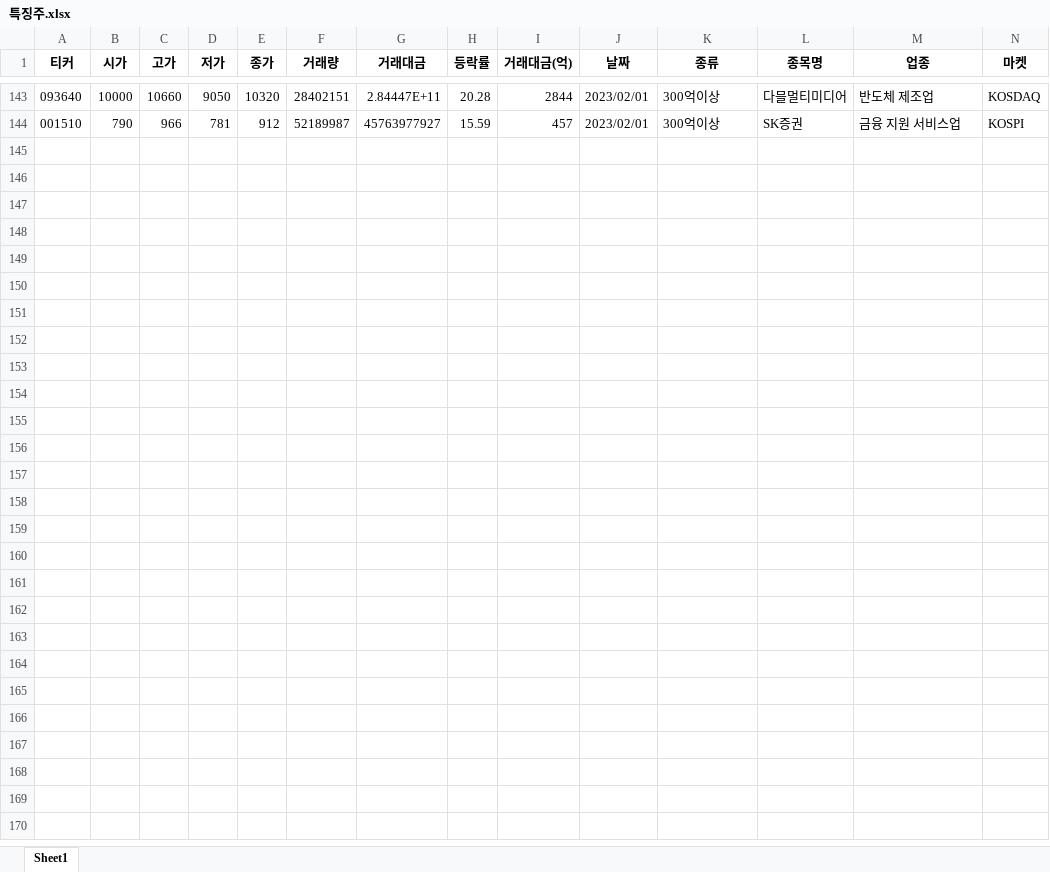
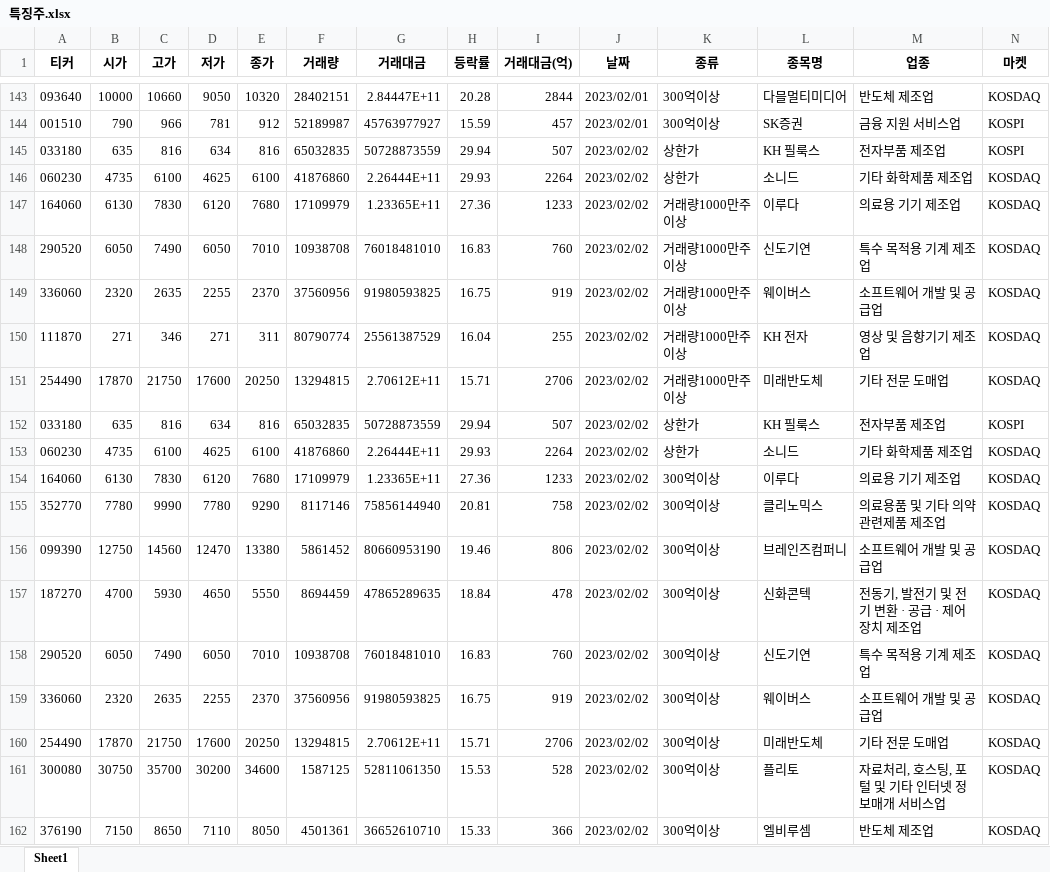
Before and after one commit to wndskim/stock, an Excel workbook: Data/특징주.xlsx, sheet Sheet1, drawn as a sheet; only a part is shown, gaps mark what is left out; values as stored, in another font and other column widths than the file's, no borders; rows hold the shown columns only; the diff covers the shown part only; the diff names each change by its address in the sheet, - before the commit and + after, or states it on an @@ line.

Commit message:
Update 특징주.xlsx

```diff
--- a/Data/특징주.xlsx (sheet Sheet1)
+++ b/Data/특징주.xlsx (sheet Sheet1)
+row 145: 033180 | 635 | 816 | 634 | 816 | 65032835 | 50728873559 | 29.94 | 507 | 2023/02/02 | 상한가 | KH 필룩스 | 전자부품 제조업 | KOSPI
+row 146: 060230 | 4735 | 6100 | 4625 | 6100 | 41876860 | 2.26444E+11 | 29.93 | 2264 | 2023/02/02 | 상한가 | 소니드 | 기타 화학제품 제조업 | KOSDAQ
+row 147: 164060 | 6130 | 7830 | 6120 | 7680 | 17109979 | 1.23365E+11 | 27.36 | 1233 | 2023/02/02 | 거래량1000만주이상 | 이루다 | 의료용 기기 제조업 | KOSDAQ
+row 148: 290520 | 6050 | 7490 | 6050 | 7010 | 10938708 | 76018481010 | 16.83 | 760 | 2023/02/02 | 거래량1000만주이상 | 신도기연 | 특수 목적용 기계 제조업 | KOSDAQ
+row 149: 336060 | 2320 | 2635 | 2255 | 2370 | 37560956 | 91980593825 | 16.75 | 919 | 2023/02/02 | 거래량1000만주이상 | 웨이버스 | 소프트웨어 개발 및 공급업 | KOSDAQ
+row 150: 111870 | 271 | 346 | 271 | 311 | 80790774 | 25561387529 | 16.04 | 255 | 2023/02/02 | 거래량1000만주이상 | KH 전자 | 영상 및 음향기기 제조업 | KOSDAQ
+row 151: 254490 | 17870 | 21750 | 17600 | 20250 | 13294815 | 2.70612E+11 | 15.71 | 2706 | 2023/02/02 | 거래량1000만주이상 | 미래반도체 | 기타 전문 도매업 | KOSDAQ
+row 152: 033180 | 635 | 816 | 634 | 816 | 65032835 | 50728873559 | 29.94 | 507 | 2023/02/02 | 상한가 | KH 필룩스 | 전자부품 제조업 | KOSPI
+row 153: 060230 | 4735 | 6100 | 4625 | 6100 | 41876860 | 2.26444E+11 | 29.93 | 2264 | 2023/02/02 | 상한가 | 소니드 | 기타 화학제품 제조업 | KOSDAQ
+row 154: 164060 | 6130 | 7830 | 6120 | 7680 | 17109979 | 1.23365E+11 | 27.36 | 1233 | 2023/02/02 | 300억이상 | 이루다 | 의료용 기기 제조업 | KOSDAQ
+row 155: 352770 | 7780 | 9990 | 7780 | 9290 | 8117146 | 75856144940 | 20.81 | 758 | 2023/02/02 | 300억이상 | 클리노믹스 | 의료용품 및 기타 의약 관련제품 제조업 | KOSDAQ
+row 156: 099390 | 12750 | 14560 | 12470 | 13380 | 5861452 | 80660953190 | 19.46 | 806 | 2023/02/02 | 300억이상 | 브레인즈컴퍼니 | 소프트웨어 개발 및 공급업 | KOSDAQ
+row 157: 187270 | 4700 | 5930 | 4650 | 5550 | 8694459 | 47865289635 | 18.84 | 478 | 2023/02/02 | 300억이상 | 신화콘텍 | 전동기, 발전기 및 전기 변환 · 공급 · 제어 장치 제조업 | KOSDAQ
+row 158: 290520 | 6050 | 7490 | 6050 | 7010 | 10938708 | 76018481010 | 16.83 | 760 | 2023/02/02 | 300억이상 | 신도기연 | 특수 목적용 기계 제조업 | KOSDAQ
+row 159: 336060 | 2320 | 2635 | 2255 | 2370 | 37560956 | 91980593825 | 16.75 | 919 | 2023/02/02 | 300억이상 | 웨이버스 | 소프트웨어 개발 및 공급업 | KOSDAQ
+row 160: 254490 | 17870 | 21750 | 17600 | 20250 | 13294815 | 2.70612E+11 | 15.71 | 2706 | 2023/02/02 | 300억이상 | 미래반도체 | 기타 전문 도매업 | KOSDAQ
+row 161: 300080 | 30750 | 35700 | 30200 | 34600 | 1587125 | 52811061350 | 15.53 | 528 | 2023/02/02 | 300억이상 | 플리토 | 자료처리, 호스팅, 포털 및 기타 인터넷 정보매개 서비스업 | KOSDAQ
+row 162: 376190 | 7150 | 8650 | 7110 | 8050 | 4501361 | 36652610710 | 15.33 | 366 | 2023/02/02 | 300억이상 | 엘비루셈 | 반도체 제조업 | KOSDAQ
```
Also changed, not shown: 1 added row elsewhere in this sheet.
